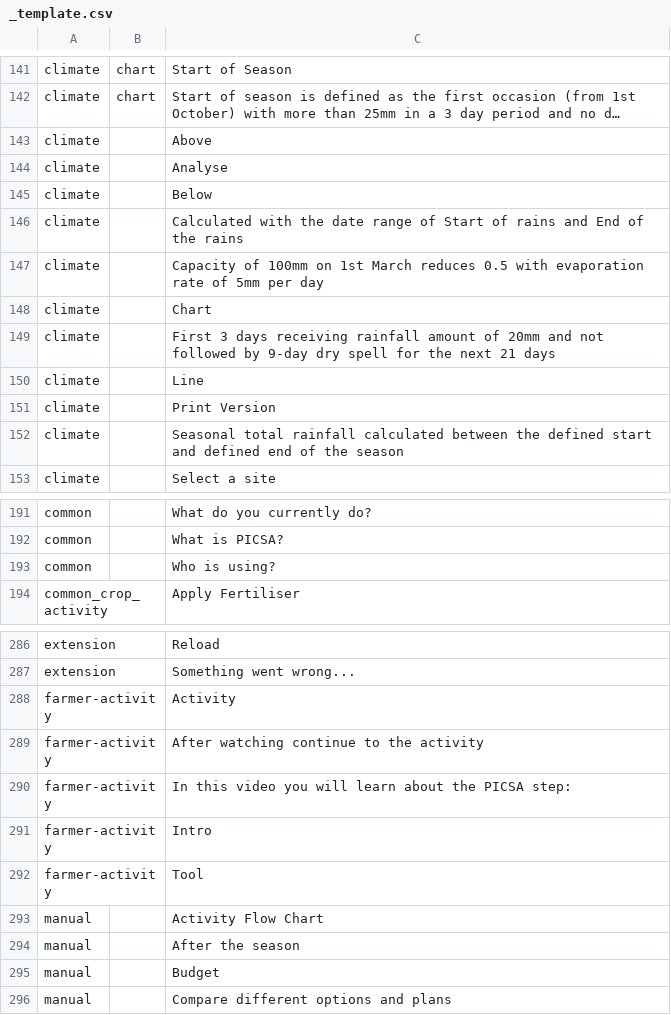
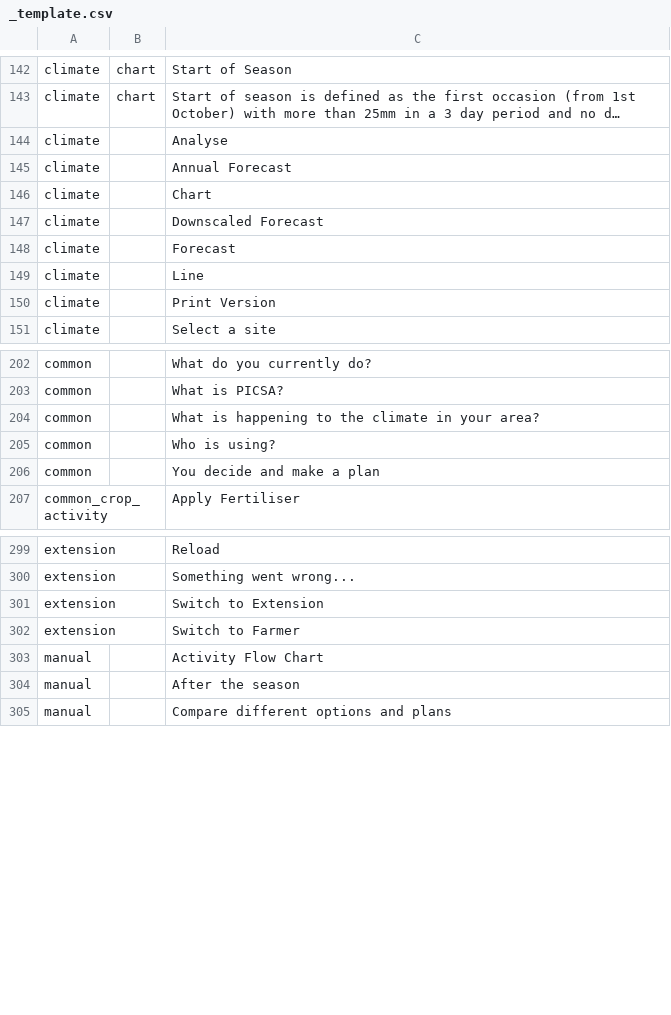
Before and after one commit to e-picsa/picsa-apps, a CSV file: libs/i18n/templates/_template.csv, drawn as a sheet; only a part is shown, gaps mark what is left out; long unchanged cells end in …; removed rows and columns are numbered as before the commit, all else as after; the diff covers the shown part only; the diff names each change by its address in the sheet, - before the commit and + after, or states it on an @@ line.

```diff
--- a/libs/i18n/templates/_template.csv
+++ b/libs/i18n/templates/_template.csv
-row 143: climate |  | Above
-row 145: climate |  | Below
-C145: Calculated with the date range of Start of rains and End of the rains
+C145: Annual Forecast
-row 147: climate |  | Capacity of 100mm on 1st March reduces 0.5 with evaporation rate of 5mm per day
-C147: First 3 days receiving rainfall amount of 20mm and not followed by 9-day dry spell for the next 21 days
+C147: Downscaled Forecast
+row 148: climate |  | Forecast
-row 152: climate |  | Seasonal total rainfall calculated between the defined start and defined end of the season
+row 204: common |  | What is happening to the climate in your area?
+row 206: common |  | You decide and make a plan
-row 288: farmer-activity |  | Activity
-row 289: farmer-activity |  | After watching continue to the activity
-row 290: farmer-activity |  | In this video you will learn about the PICSA step:
-row 291: farmer-activity |  | Intro
-row 292: farmer-activity |  | Tool
+row 301: extension |  | Switch to Extension
+row 302: extension |  | Switch to Farmer
-row 295: manual |  | Budget
```
Also changed, not shown: 16 added rows, 1 removed row and 1 edited cell elsewhere in this file, 8 other files.
